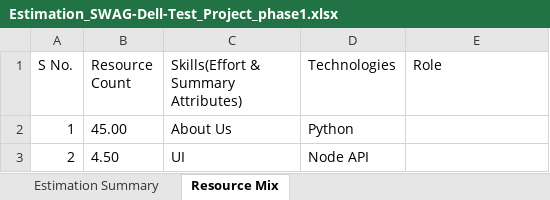
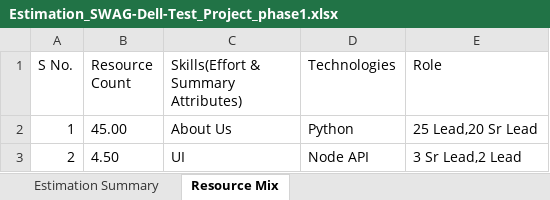
Before and after one commit to tusharvashist/EstimationTool, an Excel workbook: backend/report/Estimation_SWAG-Dell-Test_Project_phase1.xlsx, sheet Resource Mix, drawn as a sheet; values as stored, in another font and other column widths than the file's, no borders; table styles not drawn; the diff names each change by its address in the sheet, - before the commit and + after, or states it on an @@ line.

Commit message:
export estimation resource count api done

```diff
--- a/backend/report/Estimation_SWAG-Dell-Test_Project_phase1.xlsx (sheet Resource Mix)
+++ b/backend/report/Estimation_SWAG-Dell-Test_Project_phase1.xlsx (sheet Resource Mix)
-E2 (Role): (empty)
+E2 (Role): 25 Lead,20 Sr Lead
-E3 (Role): (empty)
+E3 (Role): 3 Sr Lead,2 Lead
```
Also changed, not shown: 1 other file.
